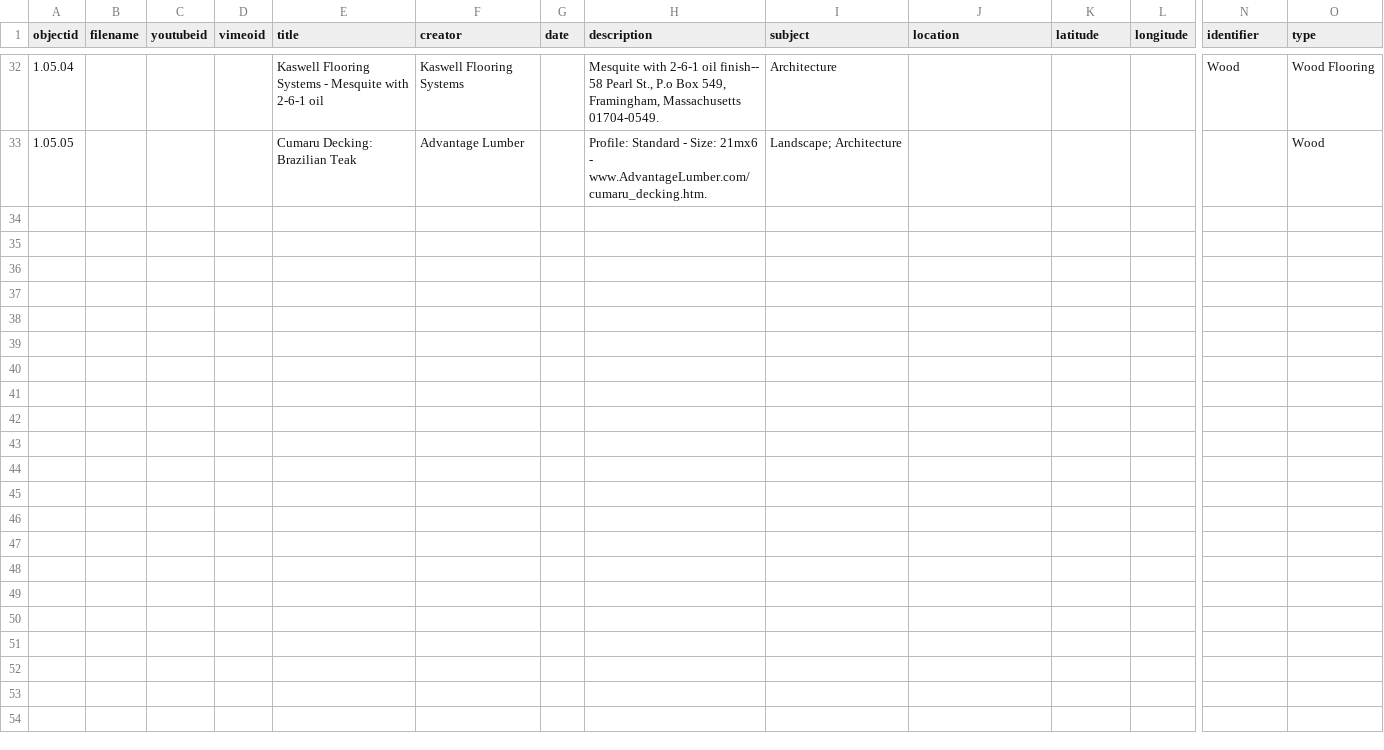
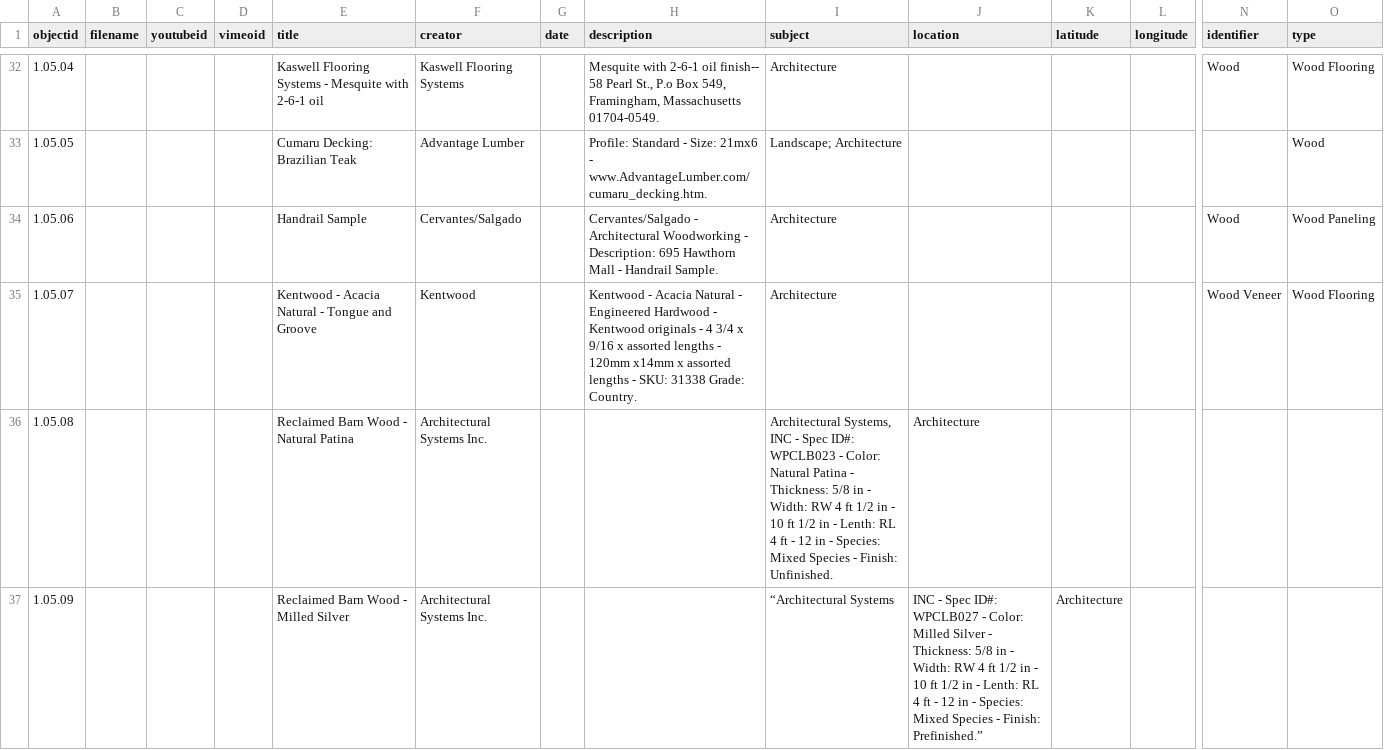
Before and after one commit to envd-ucb/materials-library, a CSV file: _data/demo-metadata.csv, drawn as a sheet; only a part is shown, gaps mark what is left out; rows hold the shown columns only; the diff covers the shown part only; the diff names each change by its address in the sheet, - before the commit and + after, or states it on an @@ line.

Commit message:
Update demo-metadata.csv
added lines

```diff
--- a/_data/demo-metadata.csv
+++ b/_data/demo-metadata.csv
+row 34: 1.05.06 |  |  |  | Handrail Sample | Cervantes/Salgado |  | Cervantes/Salgado - Architectural Woodworking - Description: 695 Hawthorn Mall - Handrail Sample. | Architecture |  |  |  | Wood | Wood Paneling
+row 35: 1.05.07 |  |  |  | Kentwood - Acacia Natural - Tongue and Groove | Kentwood |  | Kentwood - Acacia Natural - Engineered Hardwood - Kentwood originals - 4 3/4 x 9/16 x assorted lengths - 120mm x14mm x assorted lengths - SKU: 31338 Grade: Country. | Architecture |  |  |  | Wood Veneer | Wood Flooring
+row 36: 1.05.08 |  |  |  | Reclaimed Barn Wood - Natural Patina | Architectural Systems Inc. |  |  | Architectural Systems, INC - Spec ID#: WPCLB023 - Color: Natural Patina - Thickness: 5/8 in - Width: RW 4 ft 1/2 in - 10 ft 1/2 in - Lenth: RL 4 ft - 12 in - Species: Mixed Species - Finish: Unfinished. | Architecture
+row 37: 1.05.09 |  |  |  | Reclaimed Barn Wood - Milled Silver | Architectural Systems Inc. |  |  | “Architectural Systems | INC - Spec ID#: WPCLB027 - Color: Milled Silver - Thickness: 5/8 in - Width: RW 4 ft 1/2 in - 10 ft 1/2 in - Lenth: RL 4 ft - 12 in - Species: Mixed Species - Finish: Prefinished.” | Architecture
```
Also changed, not shown: 4 added rows elsewhere in this file.
